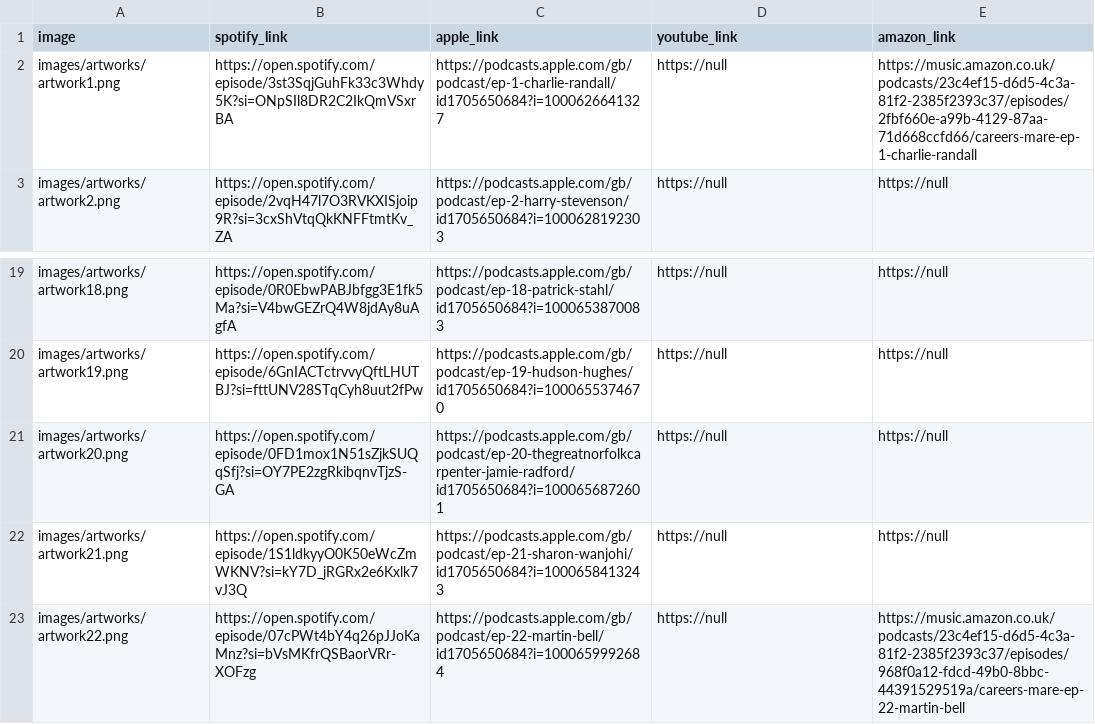
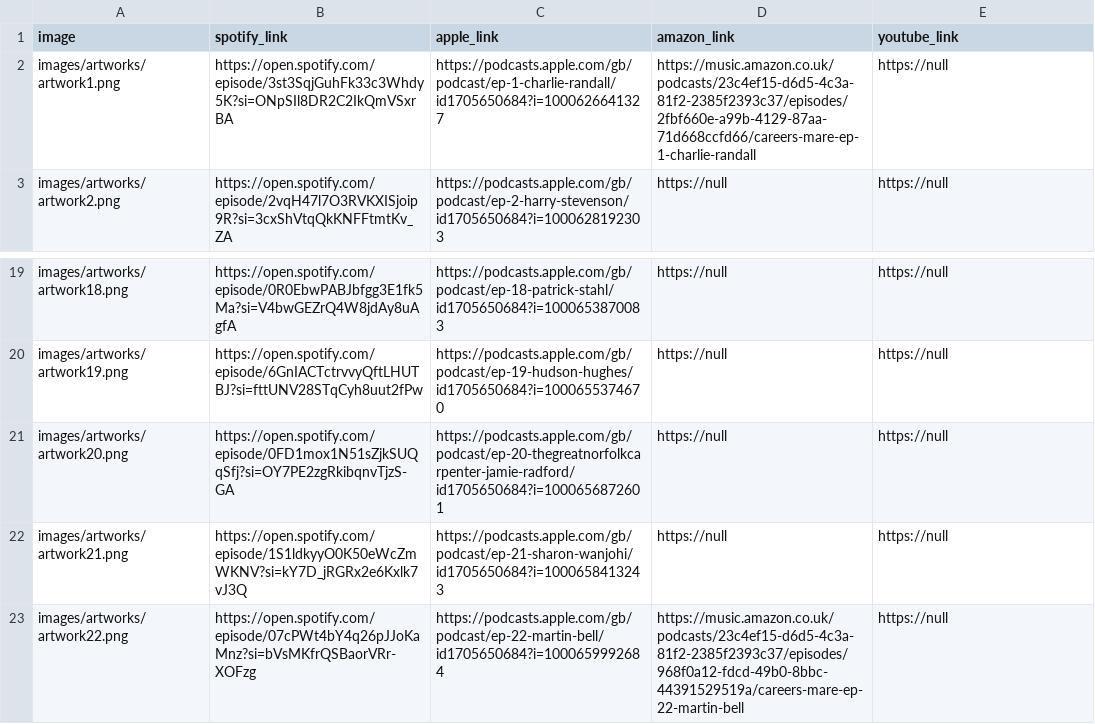
Before and after one commit to jmp1016/cm_eps, a CSV file: episodes.csv, drawn as a sheet; only a part is shown, gaps mark what is left out.

Commit message:
Automated update of episodes.csv

```diff
--- a/episodes.csv
+++ b/episodes.csv
@@ -1,3 +1,3 @@
-image,spotify_link,apple_link,youtube_link,amazon_link
-images/artworks/artwork1.png,https://open.spotify.com/episode/3st3SqjGuhFk33c3Whdy5K?si=ONpSIl8DR2C2IkQmVSxrBA,https://podcasts.apple.com/gb/podcast/ep-1-charlie-randall/id1705650684?i=1000626641327,https://null,https://music.amazon.co.uk/podcasts/23c4ef15-d6d5-4c3a-81f2-2385f2393c37/episodes/2fbf660e-a99b-4129-87aa-71d668ccfd66/careers-mare-ep-1-charlie-randall
+image,spotify_link,apple_link,amazon_link,youtube_link
+images/artworks/artwork1.png,https://open.spotify.com/episode/3st3SqjGuhFk33c3Whdy5K?si=ONpSIl8DR2C2IkQmVSxrBA,https://podcasts.apple.com/gb/podcast/ep-1-charlie-randall/id1705650684?i=1000626641327,https://music.amazon.co.uk/podcasts/23c4ef15-d6d5-4c3a-81f2-2385f2393c37/episodes/2fbf660e-a99b-4129-87aa-71d668ccfd66/careers-mare-ep-1-charlie-randall,https://null
 images/artworks/artwork2.png,https://open.spotify.com/episode/2vqH47l7O3RVKXISjoip9R?si=3cxShVtqQkKNFFtmtKv_ZA,https://podcasts.apple.com/gb/podcast/ep-2-harry-stevenson/id1705650684?i=1000628192303,https://null,https://null
@@ -22,2 +22,2 @@ images/artworks/artwork20.png,https://open.spotify.com/episode/0FD1mox1N51sZjkSU
 images/artworks/artwork21.png,https://open.spotify.com/episode/1S1ldkyyO0K50eWcZmWKNV?si=kY7D_jRGRx2e6Kxlk7vJ3Q,https://podcasts.apple.com/gb/podcast/ep-21-sharon-wanjohi/id1705650684?i=1000658413243,https://null,https://null
-images/artworks/artwork22.png,https://open.spotify.com/episode/07cPWt4bY4q26pJJoKaMnz?si=bVsMKfrQSBaorVRr-XOFzg,https://podcasts.apple.com/gb/podcast/ep-22-martin-bell/id1705650684?i=1000659992684,https://null,https://music.amazon.co.uk/podcasts/23c4ef15-d6d5-4c3a-81f2-2385f2393c37/episodes/968f0a12-fdcd-49b0-8bbc-44391529519a/careers-mare-ep-22-martin-bell
+images/artworks/artwork22.png,https://open.spotify.com/episode/07cPWt4bY4q26pJJoKaMnz?si=bVsMKfrQSBaorVRr-XOFzg,https://podcasts.apple.com/gb/podcast/ep-22-martin-bell/id1705650684?i=1000659992684,https://music.amazon.co.uk/podcasts/23c4ef15-d6d5-4c3a-81f2-2385f2393c37/episodes/968f0a12-fdcd-49b0-8bbc-44391529519a/careers-mare-ep-22-martin-bell,https://null
```
